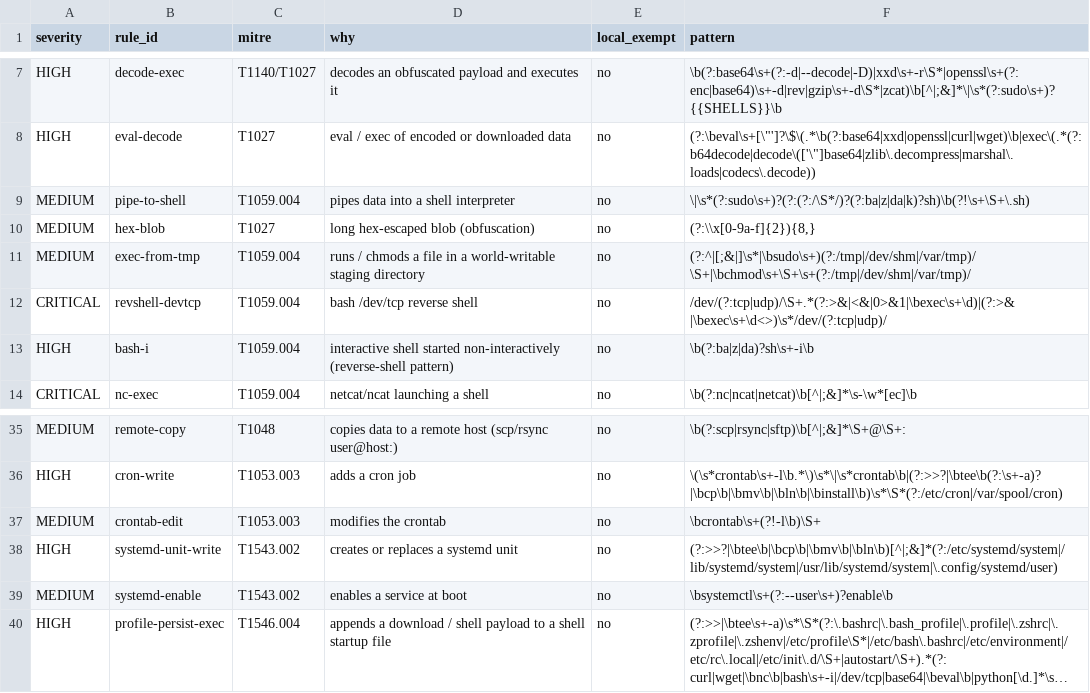
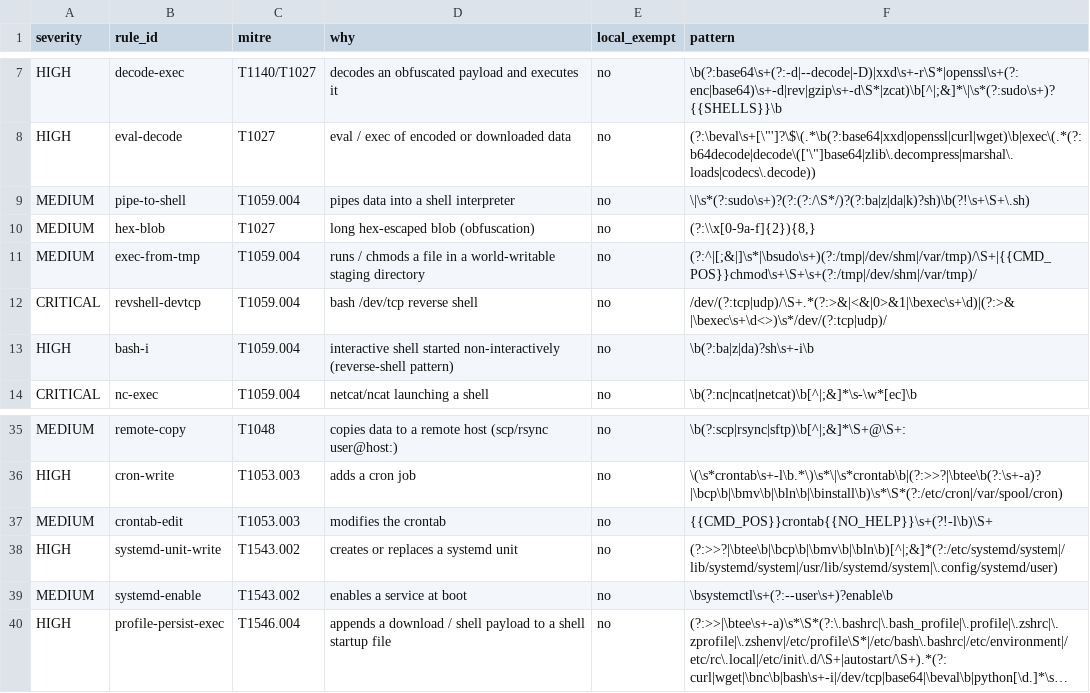
Before and after one commit to RohithP05/AiShield, a CSV file: rules.csv, drawn as a sheet; only a part is shown, gaps mark what is left out; long unchanged cells end in …; the diff covers the shown part only.

```diff
--- a/rules.csv
+++ b/rules.csv
@@ -10,3 +10,3 @@ MEDIUM,pipe-to-shell,T1059.004,pipes data into a shell interpreter,no,\|\s*(?:su
 MEDIUM,hex-blob,T1027,long hex-escaped blob (obfuscation),no,"(?:\\x[0-9a-f]{2}){8,}"
-MEDIUM,exec-from-tmp,T1059.004,runs / chmods a file in a world-writable staging directory,no,(?:^|[;&|]\s*|\bsudo\s+)(?:/tmp|/dev/shm|/var/tmp)/\S+|\bchmod\s+\S+\s+(?:/tmp|/dev/shm|/var/tmp)/
+MEDIUM,exec-from-tmp,T1059.004,runs / chmods a file in a world-writable staging directory,no,(?:^|[;&|]\s*|\bsudo\s+)(?:/tmp|/dev/shm|/var/tmp)/\S+|{{CMD_POS}}chmod\s+\S+\s+(?:/tmp|/dev/shm|/var/tmp)/
 CRITICAL,revshell-devtcp,T1059.004,bash /dev/tcp reverse shell,no,/dev/(?:tcp|udp)/\S+.*(?:>&|<&|0>&1|\bexec\s+\d)|(?:>&|\bexec\s+\d<>)\s*/dev/(?:tcp|udp)/
@@ -36,3 +36,3 @@ MEDIUM,remote-copy,T1048,copies data to a remote host (scp/rsync user@host:),no,
 HIGH,cron-write,T1053.003,adds a cron job,no,\(\s*crontab\s+-l\b.*\)\s*\|\s*crontab\b|(?:>>?|\btee\b(?:\s+-a)?|\bcp\b|\bmv\b|\bln\b|\binstall\b)\s*\S*(?:/etc/cron|/var/spool/cron)
-MEDIUM,crontab-edit,T1053.003,modifies the crontab,no,\bcrontab\s+(?!-l\b)\S+
+MEDIUM,crontab-edit,T1053.003,modifies the crontab,no,{{CMD_POS}}crontab{{NO_HELP}}\s+(?!-l\b)\S+
 HIGH,systemd-unit-write,T1543.002,creates or replaces a systemd unit,no,(?:>>?|\btee\b|\bcp\b|\bmv\b|\bln\b)[^|;&]*(?:/etc/systemd/system|/lib/systemd/system|/usr/lib/systemd/system|\.config/systemd/user)
```
Also changed, not shown: 14 edited cells elsewhere in this file, rule_fragments.csv, 3 other files.
